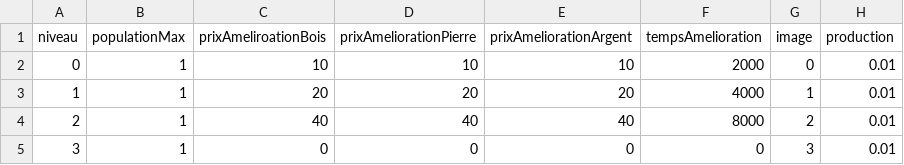
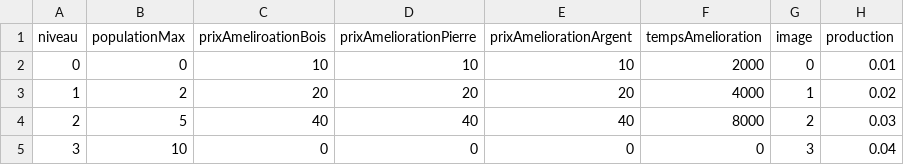
Before and after one commit to YannLef/Jerepolis, a CSV file: Jerepolis/ressources/batiments/carriere.csv, drawn as a sheet.

```diff
--- a/Jerepolis/ressources/batiments/carriere.csv
+++ b/Jerepolis/ressources/batiments/carriere.csv
@@ -1,5 +1,5 @@
 niveau;populationMax;prixAmeliroationBois;prixAmeliorationPierre;prixAmeliorationArgent;tempsAmelioration;image;production
-0;1;10;10;10;2000;0;0.01
-1;1;20;20;20;4000;1;0.01
-2;1;40;40;40;8000;2;0.01
-3;1;0;0;0;0;3;0.01
+0;0;10;10;10;2000;0;0.01
+1;2;20;20;20;4000;1;0.02
+2;5;40;40;40;8000;2;0.03
+3;10;0;0;0;0;3;0.04
```
Also changed, not shown: Jerepolis/ressources/batiments/mine.csv, Jerepolis/ressources/batiments/scierie.csv, 23 other files.
